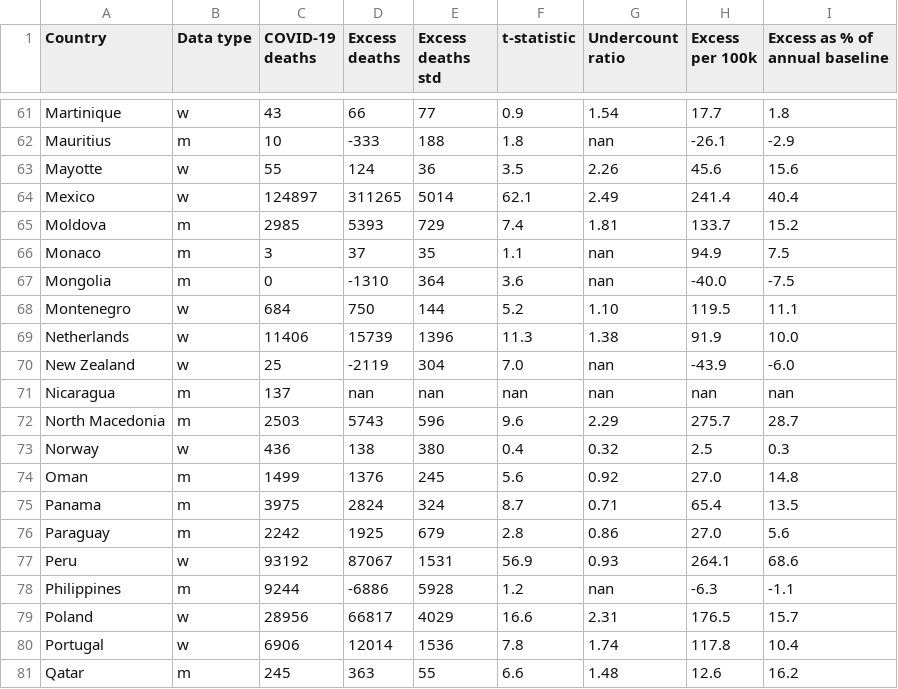
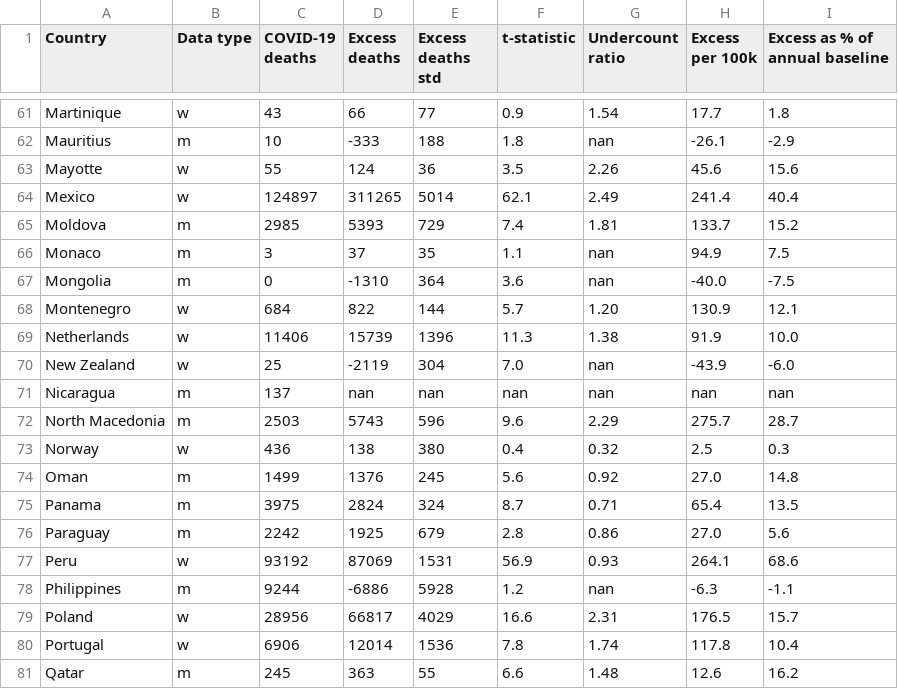
Before and after one commit to dkobak/excess-mortality, a CSV file: excess-mortality-2020.csv, drawn as a sheet; only a part is shown, gaps mark what is left out.

```diff
--- a/excess-mortality-2020.csv
+++ b/excess-mortality-2020.csv
@@ -67,3 +67,3 @@ Monaco,m,3,37,35,1.1,nan,94.9,7.5
 Mongolia,m,0,-1310,364,3.6,nan,-40.0,-7.5
-Montenegro,w,684,750,144,5.2,1.10,119.5,11.1
+Montenegro,w,684,822,144,5.7,1.20,130.9,12.1
 Netherlands,w,11406,15739,1396,11.3,1.38,91.9,10.0
@@ -76,3 +76,3 @@ Panama,m,3975,2824,324,8.7,0.71,65.4,13.5
 Paraguay,m,2242,1925,679,2.8,0.86,27.0,5.6
-Peru,w,93192,87067,1531,56.9,0.93,264.1,68.6
+Peru,w,93192,87069,1531,56.9,0.93,264.1,68.6
 Philippines,m,9244,-6886,5928,1.2,nan,-6.3,-1.1
```
Also changed, not shown: excess-mortality.csv, 6 other files.
